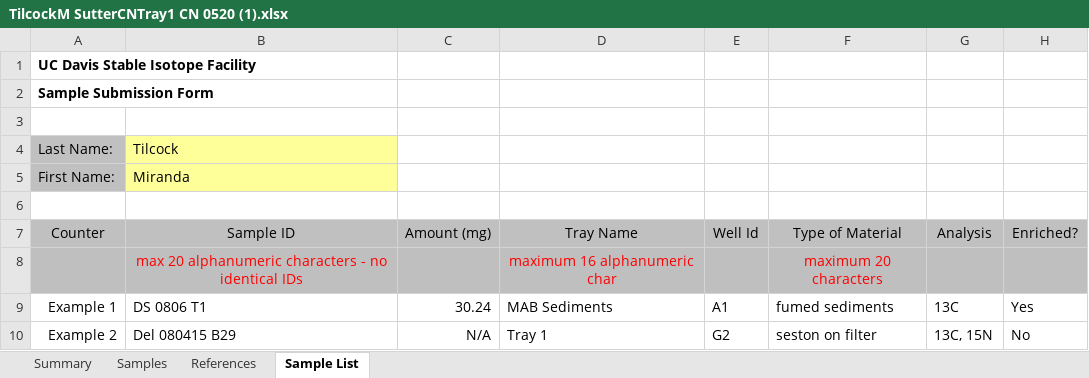
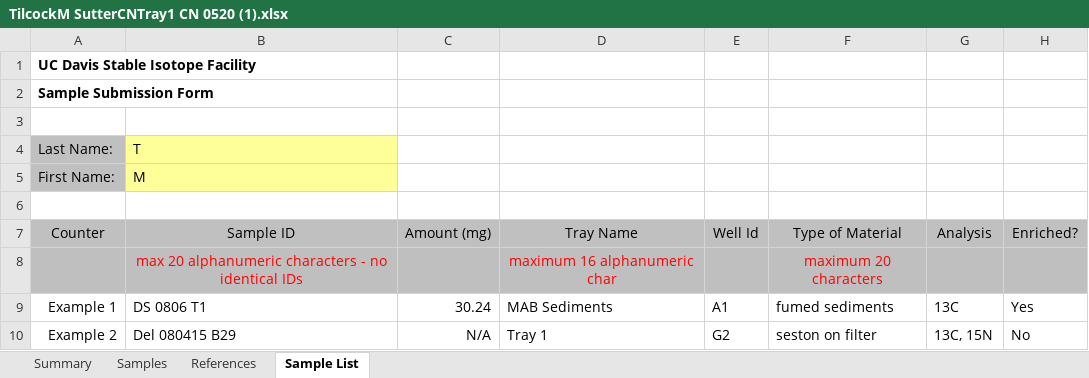
Before and after one commit to ryanpeek/cws_code_club, an Excel workbook: data/raw/TilcockM SutterCNTray1 CN 0520 (1).xlsx, sheet Sample List, drawn as a sheet; only a part is shown; values as stored, in another font and other column widths than the file's, no borders; conditional formats not drawn; the diff names each change by its address in the sheet, - before the commit and + after, or states it on an @@ line.

```diff
--- a/data/raw/TilcockM SutterCNTray1 CN 0520 (1).xlsx (sheet Sample List)
+++ b/data/raw/TilcockM SutterCNTray1 CN 0520 (1).xlsx (sheet Sample List)
-B4 (Sample ID): Tilcock
+B4 (Sample ID): T
-B5 (Sample ID): Miranda
+B5 (Sample ID): M
```
Also changed, not shown: sheet Summary, charts or pictures.
